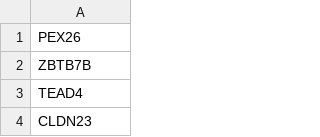
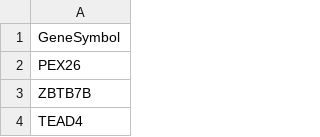
Before and after one commit to saezlab/FUNKI, a CSV file: example_inputs/differential_genes.csv, drawn as a sheet; only a part is shown; the shorter side is filled out with more unchanged rows.

Commit message:
added phospho input and allow multiple file upload
cleaned up About and Citations pages, added column name to differential_genes example file, all input files should have column names to be able to fill in the column names textfields automatically,  replaced collectri with dc call with collectri file because I get an error that doesn't show up when I run it in ipython so I don't know the reason at the moment; split code in more files; added icons and walking footprints in UI, added more description to the analysis page and input format dropdown adjusts now depending on omics type, rewrote get_data function and other code to remove redundancies and standardise it more. The rewriting led to some flaws: genelist option, single col matrix and testdata are out of order; bulk and phoshp matrix input work. You can upload multiple datasets at once, get a preview and see the results for each dataset. You don't need to prepare your data file but you can provide your column names instead. In the analysis params tab you can see your choice for the prior knowledge: progeny and dorothea in the case of bulk and kns in the case of phospho (see under 'dataset_params'). I added another convenience function to the workflows package for dicts.

```diff
--- a/example_inputs/differential_genes.csv
+++ b/example_inputs/differential_genes.csv
@@ -1 +1,2 @@
+GeneSymbol
 PEX26
```
Also changed, not shown: 12 other files.
